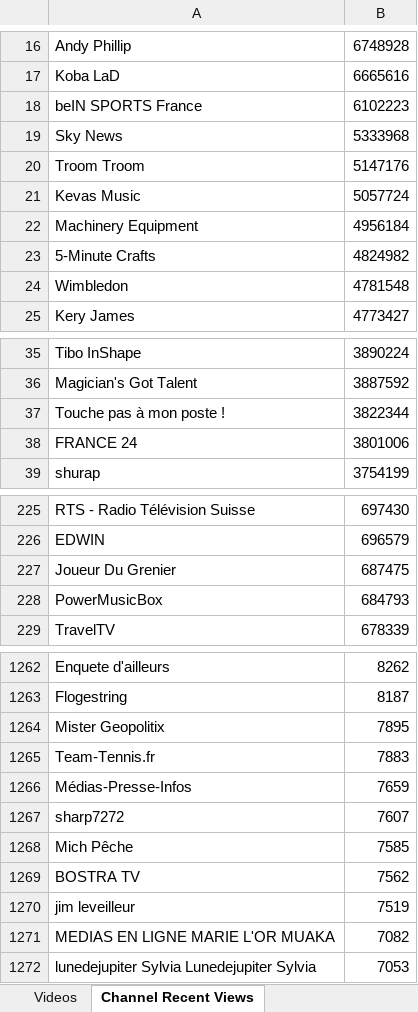
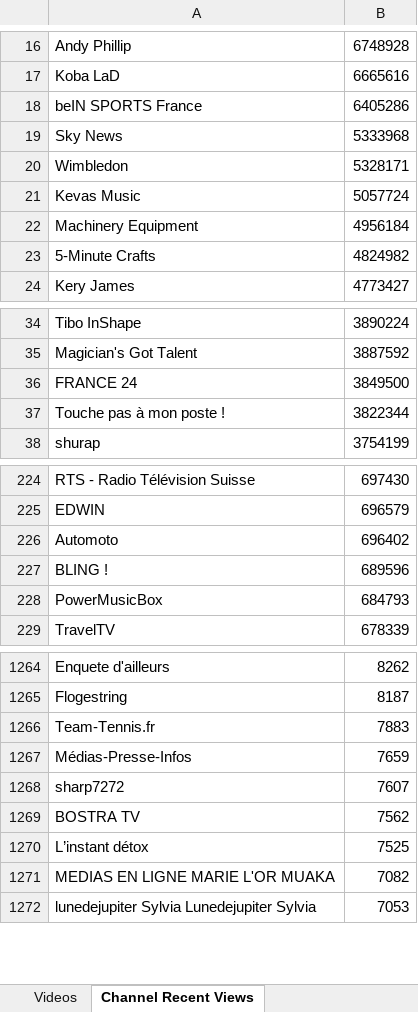
Before and after one commit to pnbt/youtube-transparency, an Excel workbook: app/assets/data/info/evo-france-info-month-r.xlsx, sheet Channel Recent Views, drawn as a sheet; only a part is shown, gaps mark what is left out; values as stored, in another font and other column widths than the file's, no borders; removed rows and columns are numbered as before the commit, all else as after; the diff covers the shown part only; the diff names each change by its address in the sheet, - before the commit and + after, or states it on an @@ line.

```diff
--- a/app/assets/data/info/evo-france-info-month-r.xlsx (sheet Channel Recent Views)
+++ b/app/assets/data/info/evo-france-info-month-r.xlsx (sheet Channel Recent Views)
-B18: 6102223
+B18: 6405286
-row 20: Troom Troom | 5147176
+row 20: Wimbledon | 5328171
-row 24: Wimbledon | 4781548
+row 36: FRANCE 24 | 3849500
-row 38: FRANCE 24 | 3801006
-row 227: Joueur Du Grenier | 687475
+row 226: Automoto | 696402
+row 227: BLING ! | 689596
-row 1264: Mister Geopolitix | 7895
-row 1268: Mich Pêche | 7585
-row 1270: jim leveilleur | 7519
+row 1270: L’instant détox | 7525
```
Also changed, not shown: 41 added rows, 36 removed rows, 2 moved rows and 6 edited cells elsewhere in this sheet, sheet Videos, app/assets/data/info/evo-france-info-3days-r.xlsx, app/assets/data/info/evo-france-info-3days-v.xlsx, 9 other files.
